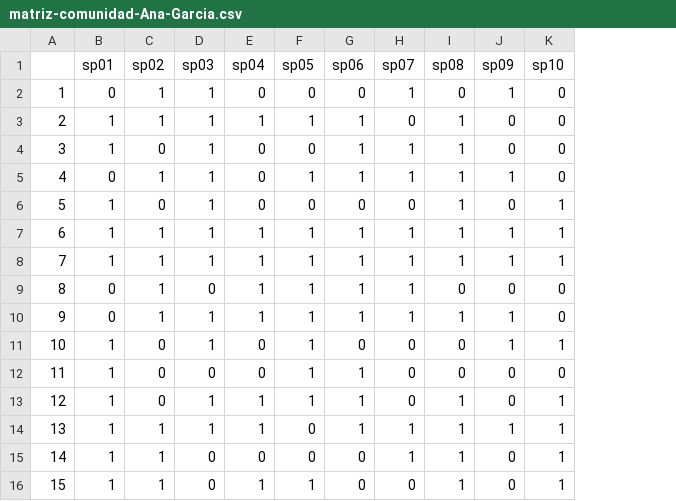
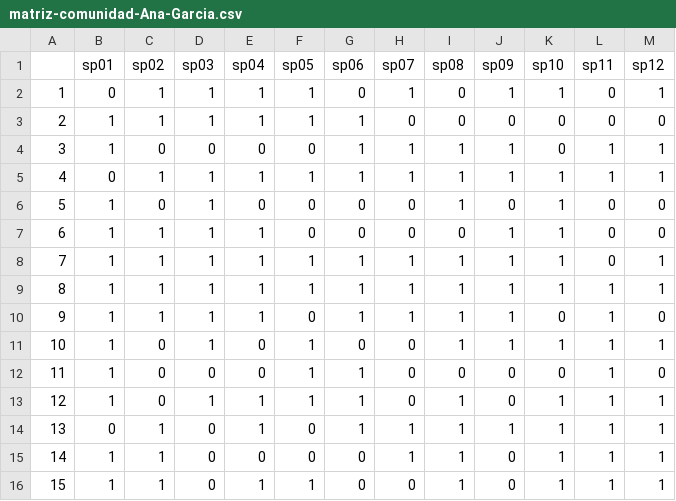
Before and after one commit to biogeografia-202302/practicas, a CSV file: fuentes/practica-04/matriz-comunidad-Ana-Garcia.csv, drawn as a sheet; the diff names each change by its address in the sheet, - before the commit and + after, or states it on an @@ line.

```diff
--- a/fuentes/practica-04/matriz-comunidad-Ana-Garcia.csv
+++ b/fuentes/practica-04/matriz-comunidad-Ana-Garcia.csv
+column L (sp11), rows 2-16: 0 | 0 | 1 | 1 | 0 | 0 | 0 | 1 | 1 | 1 | 1 | 1 | 1 | 1 | 1
+column M (sp12), rows 2-16: 1 | 0 | 1 | 1 | 0 | 0 | 1 | 1 | 0 | 1 | 0 | 1 | 1 | 1 | 1
-E2 (sp04): 0
+E2 (sp04): 1
-F2 (sp05): 0
+F2 (sp05): 1
-K2 (sp10): 0
+K2 (sp10): 1
-I3 (sp08): 1
+I3 (sp08): 0
-D4 (sp03): 1
+D4 (sp03): 0
-J4 (sp09): 0
+J4 (sp09): 1
-E5 (sp04): 0
+E5 (sp04): 1
-K5 (sp10): 0
+K5 (sp10): 1
-F7 (sp05): 1
+F7 (sp05): 0
-G7 (sp06): 1
+G7 (sp06): 0
-H7 (sp07): 1
+H7 (sp07): 0
-I7 (sp08): 1
+I7 (sp08): 0
-B9:B10 (sp01): 0
+B9:B10 (sp01): 1
-D9 (sp03): 0
+D9 (sp03): 1
-I9 (sp08): 0
+I9 (sp08): 1
-J9 (sp09): 0
+J9 (sp09): 1
-K9 (sp10): 0
+K9 (sp10): 1
-F10 (sp05): 1
+F10 (sp05): 0
-I11 (sp08): 0
+I11 (sp08): 1
-B14 (sp01): 1
+B14 (sp01): 0
-D14 (sp03): 1
+D14 (sp03): 0
```
Also changed, not shown: fuentes/practica-04/matriz-comunidad-Adrian-Rafael-Diplan-Montas.csv, fuentes/practica-04/matriz-comunidad-Alan-Manuel-Contreras-Sanchez.csv, 25 other files.
